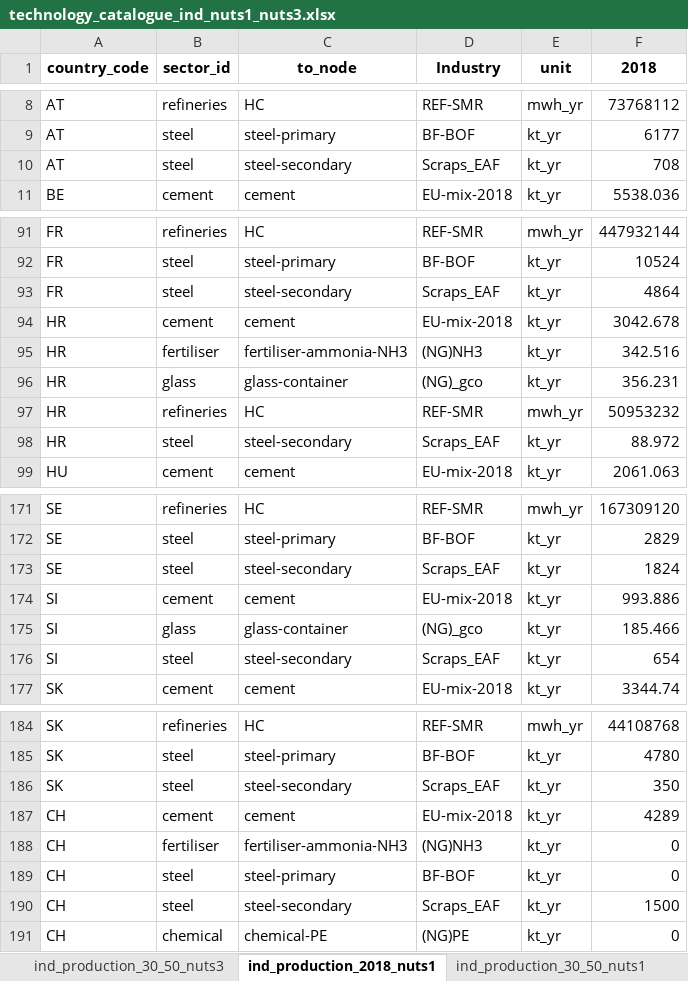
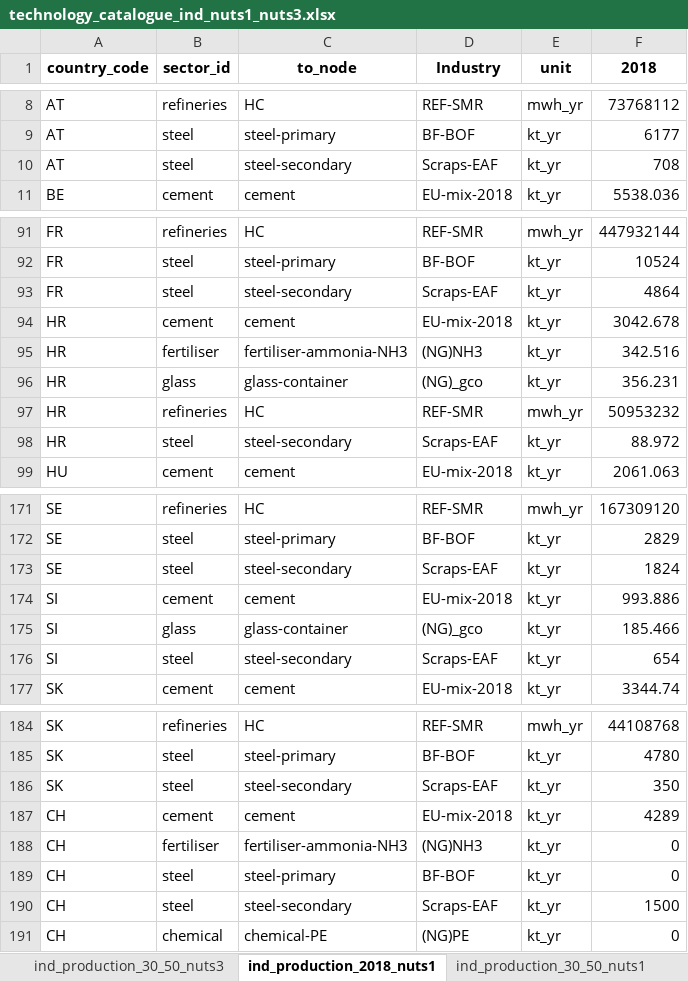
Before and after one commit to ines-tools/data-pipelines, an Excel workbook: europe/_industry-aidres/technology_catalogue_ind_nuts1_nuts3.xlsx, sheet ind_production_2018_nuts1, drawn as a sheet; only a part is shown, gaps mark what is left out; values as stored, in another font and other column widths than the file's, no borders; the diff covers the shown part only; the diff names each change by its address in the sheet, - before the commit and + after, or states it on an @@ line.

```diff
--- a/europe/_industry-aidres/technology_catalogue_ind_nuts1_nuts3.xlsx (sheet ind_production_2018_nuts1)
+++ b/europe/_industry-aidres/technology_catalogue_ind_nuts1_nuts3.xlsx (sheet ind_production_2018_nuts1)
-D10 (Industry): Scraps_EAF
+D10 (Industry): Scraps-EAF
-D93 (Industry): Scraps_EAF
+D93 (Industry): Scraps-EAF
-D98 (Industry): Scraps_EAF
+D98 (Industry): Scraps-EAF
-D173 (Industry): Scraps_EAF
+D173 (Industry): Scraps-EAF
-D176 (Industry): Scraps_EAF
+D176 (Industry): Scraps-EAF
-D186 (Industry): Scraps_EAF
+D186 (Industry): Scraps-EAF
-D190 (Industry): Scraps_EAF
+D190 (Industry): Scraps-EAF
```
Also changed, not shown: 15 edited cells elsewhere in this sheet, sheet ind_production_2018_nuts3, sheet ind_process_routes_sec, sheet ind_process_route_life, sheet ind_process_routes_co2_capture, sheet ind_process_routes_co2_emission, sheet ind_process_routes_fom, 1 more sheet, 6 other files.
